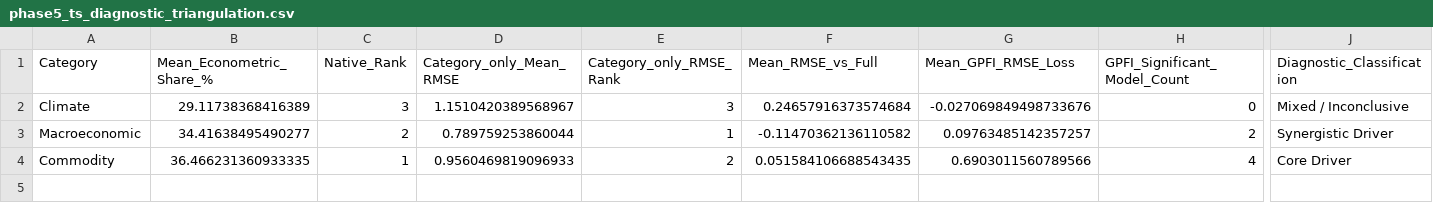
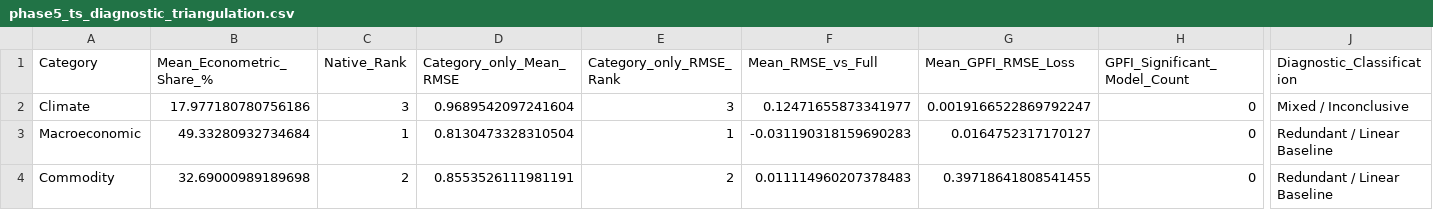
Before and after one commit to AmannSinghh18/Capstone-project, a CSV file: outputs/tables/phase5_ts_diagnostic_triangulation.csv, drawn as a sheet; only a part is shown, gaps mark what is left out; the diff names each change by its address in the sheet, - before the commit and + after, or states it on an @@ line.

```diff
--- a/outputs/tables/phase5_ts_diagnostic_triangulation.csv
+++ b/outputs/tables/phase5_ts_diagnostic_triangulation.csv
-B2 (Mean_Econometric_Share_%): 29.11738368416389
+B2 (Mean_Econometric_Share_%): 17.977180780756186
-D2 (Category_only_Mean_RMSE): 1.1510420389568967
+D2 (Category_only_Mean_RMSE): 0.9689542097241604
-F2 (Mean_RMSE_vs_Full): 0.24657916373574684
+F2 (Mean_RMSE_vs_Full): 0.12471655873341977
-G2 (Mean_GPFI_RMSE_Loss): -0.027069849498733676
+G2 (Mean_GPFI_RMSE_Loss): 0.0019166522869792247
-B3 (Mean_Econometric_Share_%): 34.41638495490277
+B3 (Mean_Econometric_Share_%): 49.33280932734684
-C3 (Native_Rank): 2
+C3 (Native_Rank): 1
-D3 (Category_only_Mean_RMSE): 0.789759253860044
+D3 (Category_only_Mean_RMSE): 0.8130473328310504
-F3 (Mean_RMSE_vs_Full): -0.11470362136110582
+F3 (Mean_RMSE_vs_Full): -0.031190318159690283
-G3 (Mean_GPFI_RMSE_Loss): 0.09763485142357257
+G3 (Mean_GPFI_RMSE_Loss): 0.0164752317170127
-H3 (GPFI_Significant_Model_Count): 2
+H3 (GPFI_Significant_Model_Count): 0
-J3 (Diagnostic_Classification): Synergistic Driver
+J3 (Diagnostic_Classification): Redundant / Linear Baseline
-B4 (Mean_Econometric_Share_%): 36.466231360933335
+B4 (Mean_Econometric_Share_%): 32.69000989189698
-C4 (Native_Rank): 1
+C4 (Native_Rank): 2
-D4 (Category_only_Mean_RMSE): 0.9560469819096933
+D4 (Category_only_Mean_RMSE): 0.8553526111981191
-F4 (Mean_RMSE_vs_Full): 0.051584106688543435
+F4 (Mean_RMSE_vs_Full): 0.011114960207378483
-G4 (Mean_GPFI_RMSE_Loss): 0.6903011560789566
+G4 (Mean_GPFI_RMSE_Loss): 0.39718641808541455
-H4 (GPFI_Significant_Model_Count): 4
+H4 (GPFI_Significant_Model_Count): 0
-J4 (Diagnostic_Classification): Core Driver
+J4 (Diagnostic_Classification): Redundant / Linear Baseline
```
Also changed, not shown: outputs/tables/phase3_ts_accuracy_table.csv, outputs/tables/phase4_econometric_all_variable_rankings.csv, 36 other files.
